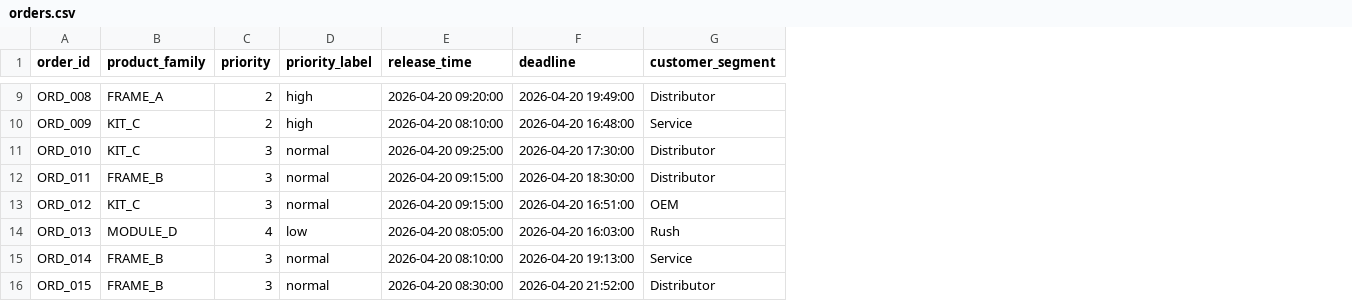
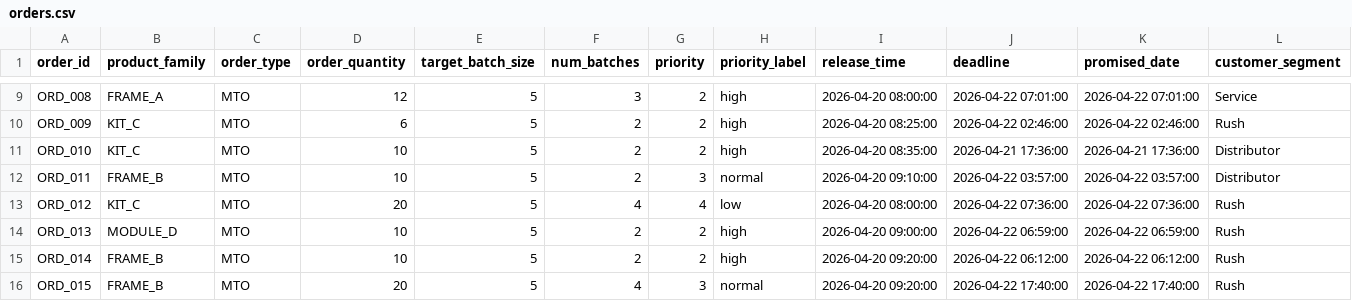
Before and after one commit to rtovsiannikov/optimal_scheduling, a CSV file: generated_factory_demo_data/synthetic_demo/orders.csv, drawn as a sheet; only a part is shown, gaps mark what is left out; addresses are those after the commit; the diff covers the shown part only; the diff names each change by its address in the sheet, - before the commit and + after, or states it on an @@ line.

```diff
--- a/generated_factory_demo_data/synthetic_demo/orders.csv
+++ b/generated_factory_demo_data/synthetic_demo/orders.csv
+column C (order_type), rows 9-16: all MTO
+column D (order_quantity), rows 9-16: 12 | 6 | 10 | 10 | 20 | 10 | 10 | 20
+column E (target_batch_size), rows 9-16: all 5
+column F (num_batches), rows 9-16: 3 | 2 | 2 | 2 | 4 | 2 | 2 | 4
+column K (promised_date), rows 9-16: 2026-04-22 07:01:00 | 2026-04-22 02:46:00 | 2026-04-21 17:36:00 | 2026-04-22 03:57:00 | 2026-04-22 07:36:00 | 2026-04-22 06:59:00 | 2026-04-22 06:12:00 | 2026-04-22 17:40:00
-I9 (release_time): 2026-04-20 09:20:00
+I9 (release_time): 2026-04-20 08:00:00
-J9 (deadline): 2026-04-20 19:49:00
+J9 (deadline): 2026-04-22 07:01:00
-L9 (customer_segment): Distributor
+L9 (customer_segment): Service
-I10 (release_time): 2026-04-20 08:10:00
+I10 (release_time): 2026-04-20 08:25:00
-J10 (deadline): 2026-04-20 16:48:00
+J10 (deadline): 2026-04-22 02:46:00
-L10 (customer_segment): Service
+L10 (customer_segment): Rush
-G11 (priority): 3
+G11 (priority): 2
-H11 (priority_label): normal
+H11 (priority_label): high
-I11 (release_time): 2026-04-20 09:25:00
+I11 (release_time): 2026-04-20 08:35:00
-J11 (deadline): 2026-04-20 17:30:00
+J11 (deadline): 2026-04-21 17:36:00
-I12 (release_time): 2026-04-20 09:15:00
+I12 (release_time): 2026-04-20 09:10:00
-J12 (deadline): 2026-04-20 18:30:00
+J12 (deadline): 2026-04-22 03:57:00
-G13 (priority): 3
+G13 (priority): 4
-H13 (priority_label): normal
+H13 (priority_label): low
-I13 (release_time): 2026-04-20 09:15:00
+I13 (release_time): 2026-04-20 08:00:00
-J13 (deadline): 2026-04-20 16:51:00
+J13 (deadline): 2026-04-22 07:36:00
-L13 (customer_segment): OEM
+L13 (customer_segment): Rush
-G14 (priority): 4
+G14 (priority): 2
-H14 (priority_label): low
+H14 (priority_label): high
-I14 (release_time): 2026-04-20 08:05:00
+I14 (release_time): 2026-04-20 09:00:00
-J14 (deadline): 2026-04-20 16:03:00
+J14 (deadline): 2026-04-22 06:59:00
-G15 (priority): 3
+G15 (priority): 2
-H15 (priority_label): normal
+H15 (priority_label): high
-I15 (release_time): 2026-04-20 08:10:00
+I15 (release_time): 2026-04-20 09:20:00
-J15 (deadline): 2026-04-20 19:13:00
+J15 (deadline): 2026-04-22 06:12:00
-L15 (customer_segment): Service
+L15 (customer_segment): Rush
-I16 (release_time): 2026-04-20 08:30:00
+I16 (release_time): 2026-04-20 09:20:00
-J16 (deadline): 2026-04-20 21:52:00
+J16 (deadline): 2026-04-22 17:40:00
-L16 (customer_segment): Distributor
+L16 (customer_segment): Rush
```
Also changed, not shown: 10 removed rows and 46 edited cells elsewhere in this file, 1 other file.
